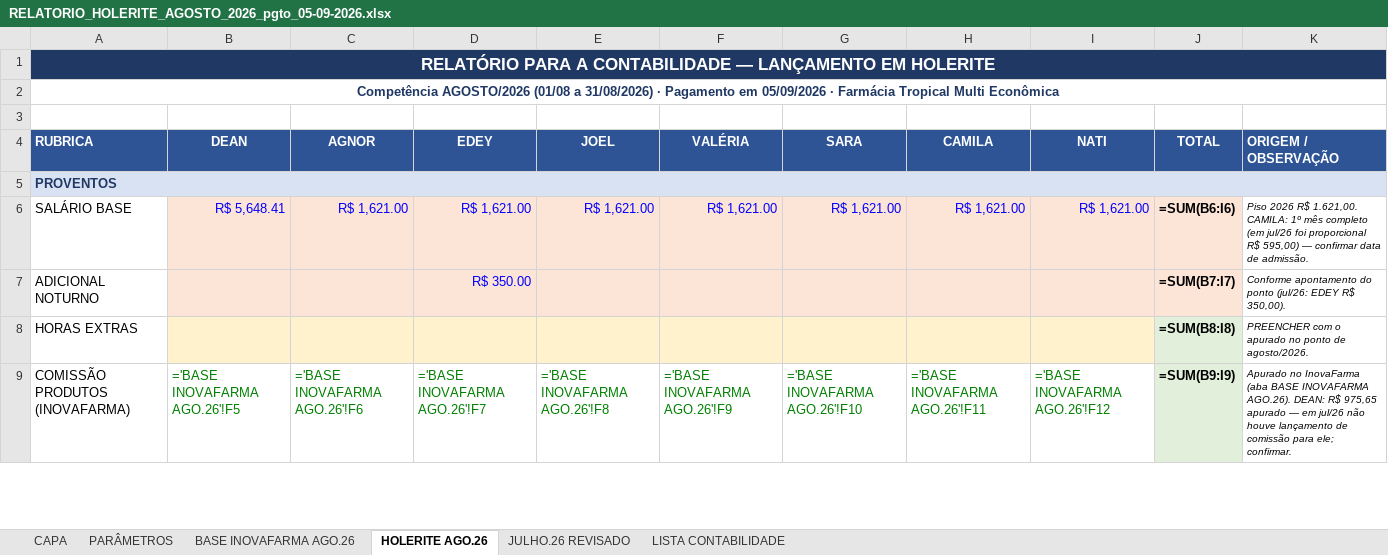
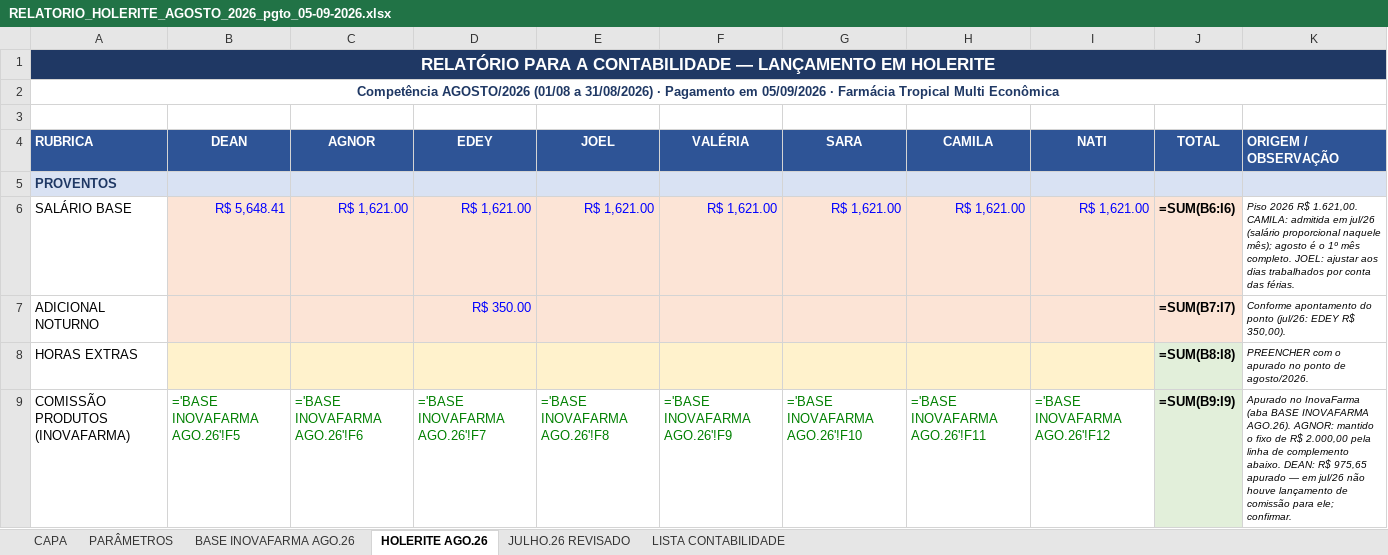
Before and after one commit to Presidentephm/site-farmacia, an Excel workbook: relatorios/contabilidade/RELATORIO_HOLERITE_AGOSTO_2026_pgto_05-09-2026.xlsx, sheet HOLERITE AGO.26, drawn as a sheet; only a part is shown; values as stored, in another font and other column widths than the file's, no borders; formulas without a stored value are shown as written; removed rows and columns are numbered as before the commit, all else as after; the diff covers the shown part only; the diff names each change by its address in the sheet, - before the commit and + after, or states it on an @@ line.

```diff
--- a/relatorios/contabilidade/RELATORIO_HOLERITE_AGOSTO_2026_pgto_05-09-2026.xlsx (sheet HOLERITE AGO.26)
+++ b/relatorios/contabilidade/RELATORIO_HOLERITE_AGOSTO_2026_pgto_05-09-2026.xlsx (sheet HOLERITE AGO.26)
-A5:K5 merged
-B5:K5 fill: none
+B5:K5 fill: #D9E2F3
-K6 (ORIGEM / OBSERVAÇÃO): …1.621,00. CAMILA: 1º mês completo (em jul/26 foi proporcional R$ 595,00) — confirmar data de admissão.
+K6 (ORIGEM / OBSERVAÇÃO): …1.621,00. CAMILA: admitida em jul/26 (salário proporcional naquele mês); agosto é o 1º mês completo. JOEL: ajustar aos dias trabalhados por conta das férias.
-K9 (ORIGEM / OBSERVAÇÃO): …INOVAFARMA AGO.26). DEAN: R$…
+K9 (ORIGEM / OBSERVAÇÃO): …INOVAFARMA AGO.26). AGNOR: mantido o fixo de R$ 2.000,00 pela linha de complemento abaixo. DEAN: R$…
```
Also changed, not shown: 2 added rows, 57 edited cells, cell formats and merged cells elsewhere in this sheet, sheet LISTA CONTABILIDADE, sheet JULHO.26 REVISADO, sheet PARÂMETROS, sheet CAPA, sheet BASE INOVAFARMA AGO.26, 2 other files.
